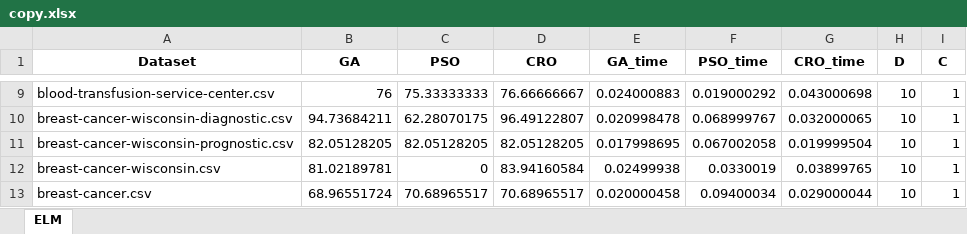
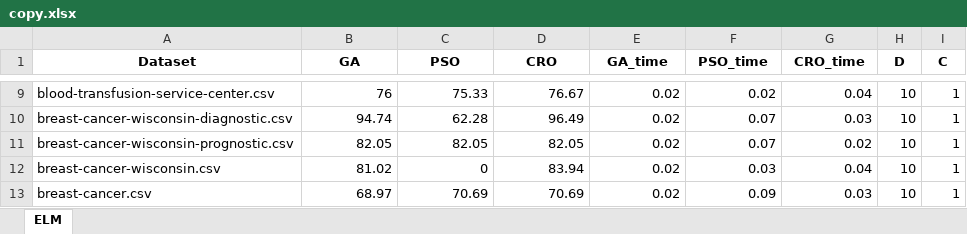
Before and after one commit to dvPineda/Bioinspired-Algorithms-ELM-Training, an Excel workbook: copy.xlsx, sheet ELM, drawn as a sheet; only a part is shown, gaps mark what is left out; values as stored, in another font and other column widths than the file's, no borders; the diff covers the shown part only; the diff names each change by its address in the sheet, - before the commit and + after, or states it on an @@ line.

```diff
--- a/copy.xlsx (sheet ELM)
+++ b/copy.xlsx (sheet ELM)
-C9 (PSO): 75.33333333
+C9 (PSO): 75.33
-D9 (CRO): 76.66666667
+D9 (CRO): 76.67
-E9 (GA_time): 0.024000883
+E9 (GA_time): 0.02
-F9 (PSO_time): 0.019000292
+F9 (PSO_time): 0.02
-G9 (CRO_time): 0.043000698
+G9 (CRO_time): 0.04
-B10 (GA): 94.73684211
+B10 (GA): 94.74
-C10 (PSO): 62.28070175
+C10 (PSO): 62.28
-D10 (CRO): 96.49122807
+D10 (CRO): 96.49
-E10 (GA_time): 0.020998478
+E10 (GA_time): 0.02
-F10 (PSO_time): 0.068999767
+F10 (PSO_time): 0.07
-G10 (CRO_time): 0.032000065
+G10 (CRO_time): 0.03
-B11 (GA): 82.05128205
+B11 (GA): 82.05
-C11 (PSO): 82.05128205
+C11 (PSO): 82.05
-D11 (CRO): 82.05128205
+D11 (CRO): 82.05
-E11 (GA_time): 0.017998695
+E11 (GA_time): 0.02
-F11 (PSO_time): 0.067002058
+F11 (PSO_time): 0.07
-G11 (CRO_time): 0.019999504
+G11 (CRO_time): 0.02
-B12 (GA): 81.02189781
+B12 (GA): 81.02
-D12 (CRO): 83.94160584
+D12 (CRO): 83.94
-E12 (GA_time): 0.02499938
+E12 (GA_time): 0.02
-F12 (PSO_time): 0.0330019
+F12 (PSO_time): 0.03
-G12 (CRO_time): 0.03899765
+G12 (CRO_time): 0.04
-B13 (GA): 68.96551724
+B13 (GA): 68.97
-C13 (PSO): 70.68965517
+C13 (PSO): 70.69
-D13 (CRO): 70.68965517
+D13 (CRO): 70.69
-E13 (GA_time): 0.020000458
+E13 (GA_time): 0.02
-F13 (PSO_time): 0.09400034
+F13 (PSO_time): 0.09
-G13 (CRO_time): 0.029000044
+G13 (CRO_time): 0.03
```
Also changed, not shown: 394 edited cells elsewhere in this sheet, results.xlsx, 2 other files.
